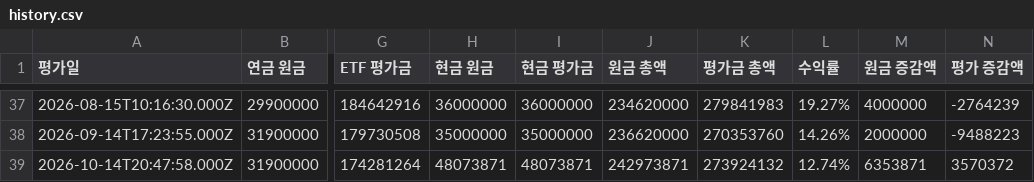
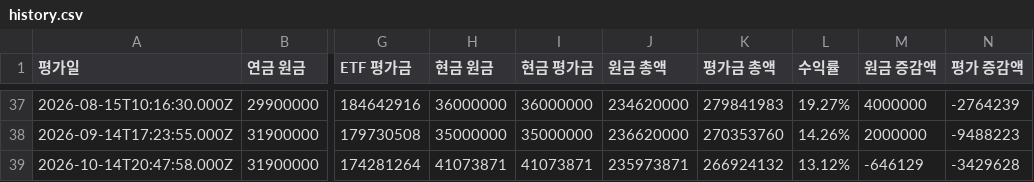
Before and after one commit to loje0611/investment-dashboard, a CSV file: src/data/history.csv, drawn as a sheet; only a part is shown, gaps mark what is left out; the diff names each change by its address in the sheet, - before the commit and + after, or states it on an @@ line.

Commit message:
fix(data): correct 2026-10 monthly settlement by removing duplicate ELS in cash

```diff
--- a/src/data/history.csv
+++ b/src/data/history.csv
-H39 (현금 원금): 48073871
+H39 (현금 원금): 41073871
-I39 (현금 평가금): 48073871
+I39 (현금 평가금): 41073871
-J39 (원금 총액): 242973871
+J39 (원금 총액): 235973871
-K39 (평가금 총액): 273924132
+K39 (평가금 총액): 266924132
-L39 (수익률): 12.74%
+L39 (수익률): 13.12%
-M39 (원금 증감액): 6353871
+M39 (원금 증감액): -646129
-N39 (평가 증감액): 3570372
+N39 (평가 증감액): -3429628
```
